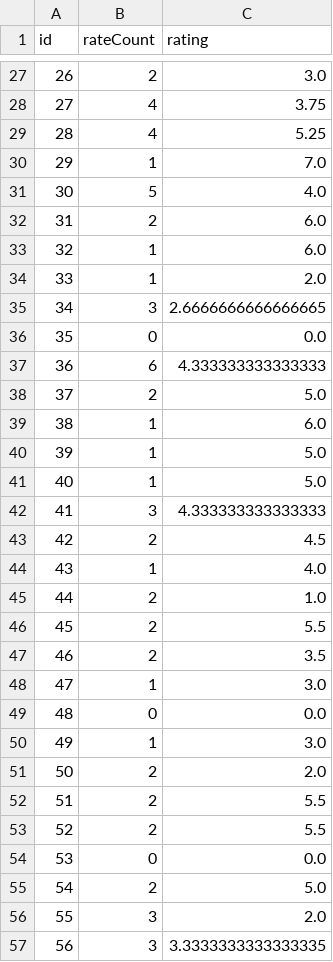
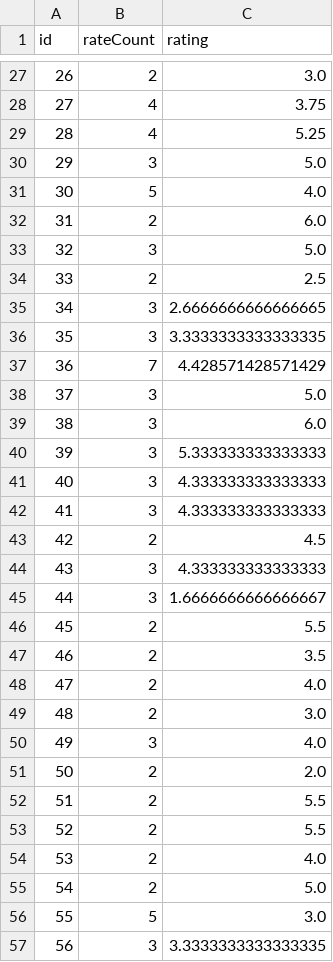
Before and after one commit to ABHISHEKVALSAN/mysite, a CSV file: siteRatings.csv, drawn as a sheet; only a part is shown, gaps mark what is left out; the diff covers the shown part only.

```diff
--- a/siteRatings.csv
+++ b/siteRatings.csv
@@ -29,23 +29,23 @@ id,rateCount,rating
 28,4,5.25
-29,1,7.0
+29,3,5.0
 30,5,4.0
 31,2,6.0
-32,1,6.0
-33,1,2.0
+32,3,5.0
+33,2,2.5
 34,3,2.6666666666666665
-35,0,0.0
-36,6,4.333333333333333
-37,2,5.0
-38,1,6.0
-39,1,5.0
-40,1,5.0
+35,3,3.3333333333333335
+36,7,4.428571428571429
+37,3,5.0
+38,3,6.0
+39,3,5.333333333333333
+40,3,4.333333333333333
 41,3,4.333333333333333
 42,2,4.5
-43,1,4.0
-44,2,1.0
+43,3,4.333333333333333
+44,3,1.6666666666666667
 45,2,5.5
 46,2,3.5
-47,1,3.0
-48,0,0.0
-49,1,3.0
+47,2,4.0
+48,2,3.0
+49,3,4.0
 50,2,2.0
@@ -53,5 +53,5 @@ id,rateCount,rating
 52,2,5.5
-53,0,0.0
+53,2,4.0
 54,2,5.0
-55,3,2.0
+55,5,3.0
 56,3,3.3333333333333335
```
Also changed, not shown: 69 edited cells elsewhere in this file, urlMetrics.csv, urls.csv, 14 other files.
